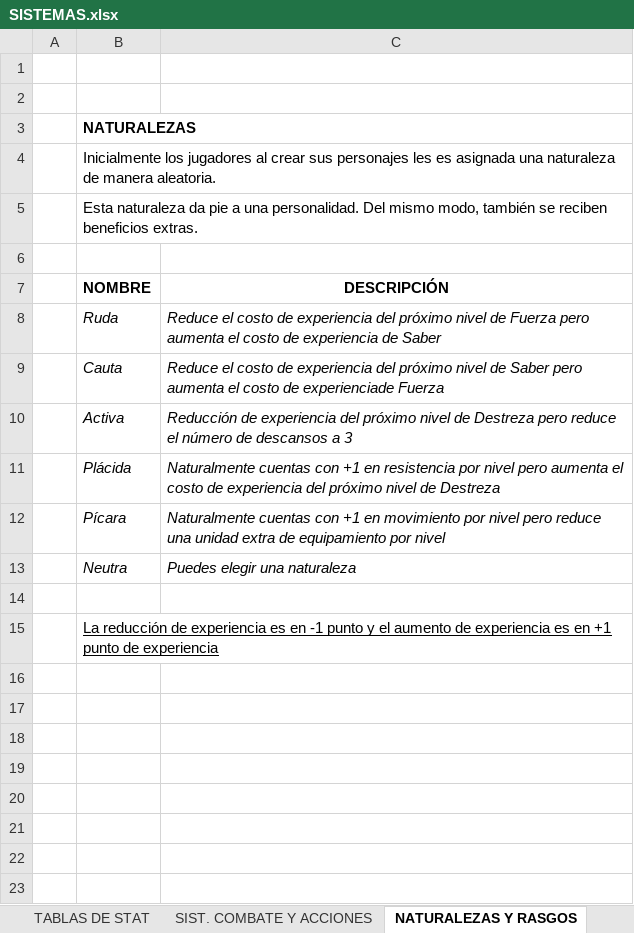
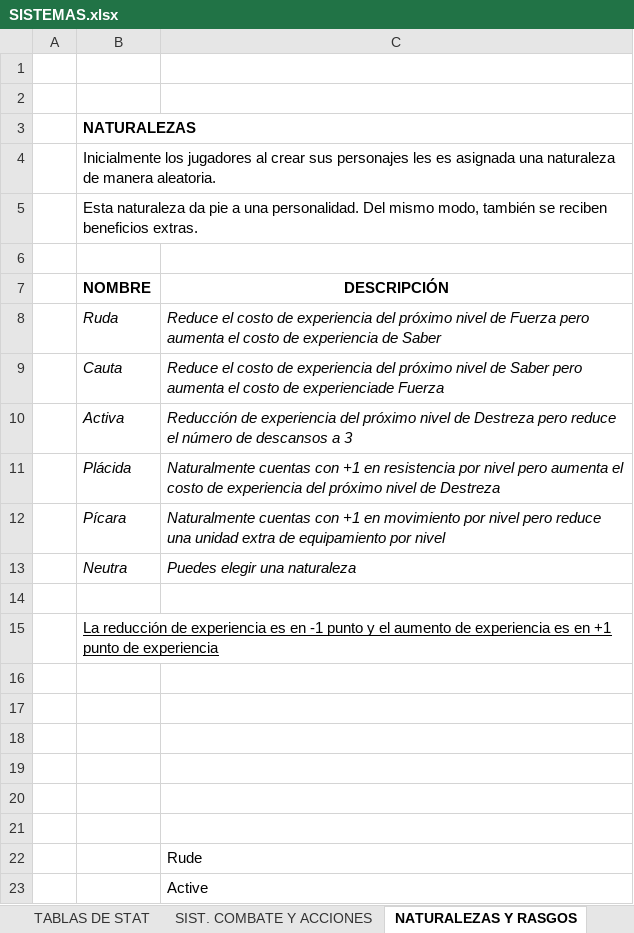
Before and after one commit to laperezmu/rpg-game, an Excel workbook: docs/SISTEMAS.xlsx, sheet NATURALEZAS Y RASGOS, drawn as a sheet; values as stored, in another font and other column widths than the file's, no borders; the diff names each change by its address in the sheet, - before the commit and + after, or states it on an @@ line.

```diff
--- a/docs/SISTEMAS.xlsx (sheet NATURALEZAS Y RASGOS)
+++ b/docs/SISTEMAS.xlsx (sheet NATURALEZAS Y RASGOS)
+row 16: (empty)
+row 17: (empty)
+row 18: (empty)
+row 19: (empty)
+row 20: (empty)
+row 21: (empty)
+row 22:  |  | Rude
+row 23:  |  | Active
```
Also changed, not shown: charts or pictures, 14 other files.
